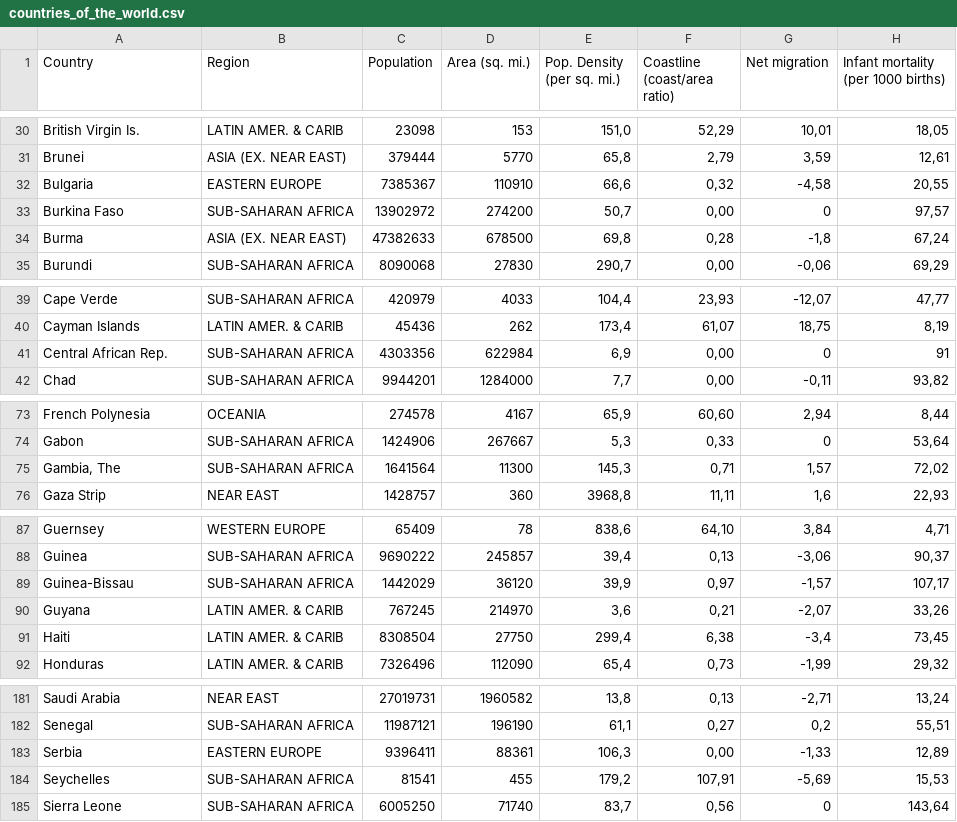
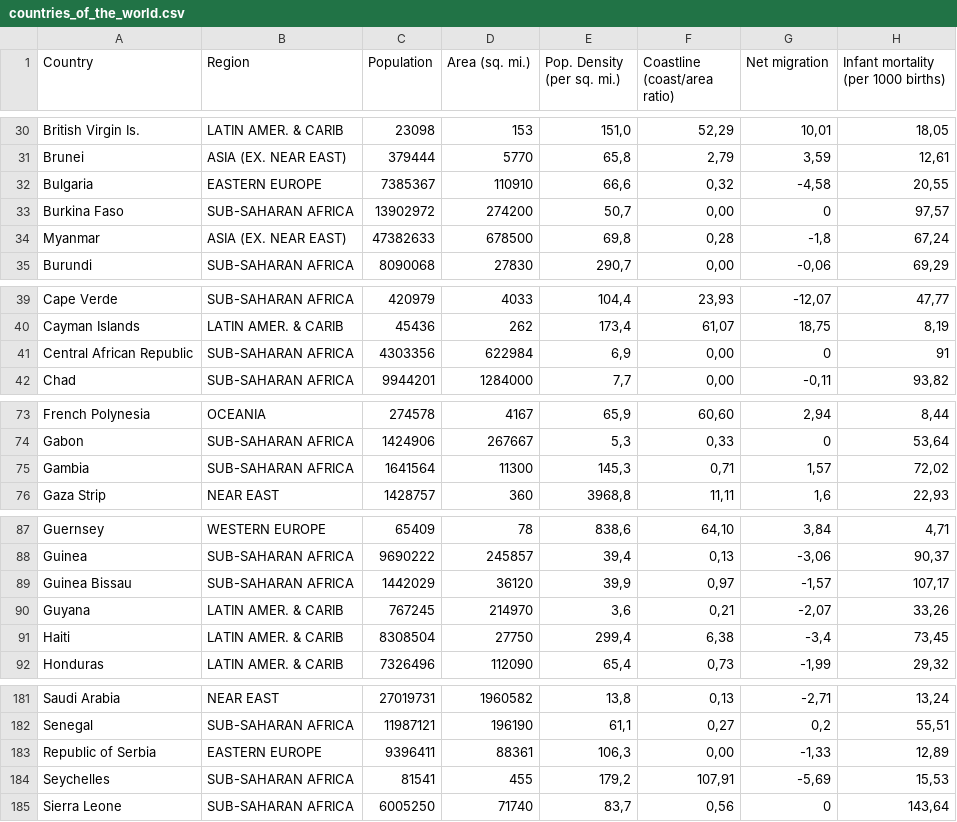
Before and after one commit to pranaymethuku/world-data-viz, a CSV file: csv-data/countries_of_the_world.csv, drawn as a sheet; only a part is shown, gaps mark what is left out; the diff covers the shown part only; the diff names each change by its address in the sheet, - before the commit and + after, or states it on an @@ line.

Commit message:
Clean csv data, change country names to match geojson

```diff
--- a/csv-data/countries_of_the_world.csv
+++ b/csv-data/countries_of_the_world.csv
-A34 (Country): Burma
+A34 (Country): Myanmar
-A41 (Country): Central African Rep.
+A41 (Country): Central African Republic
-A75 (Country): Gambia, The
+A75 (Country): Gambia
-A89 (Country): Guinea-Bissau
+A89 (Country): Guinea Bissau
-A183 (Country): Serbia
+A183 (Country): Republic of Serbia
```
Also changed, not shown: 9 edited cells elsewhere in this file.
